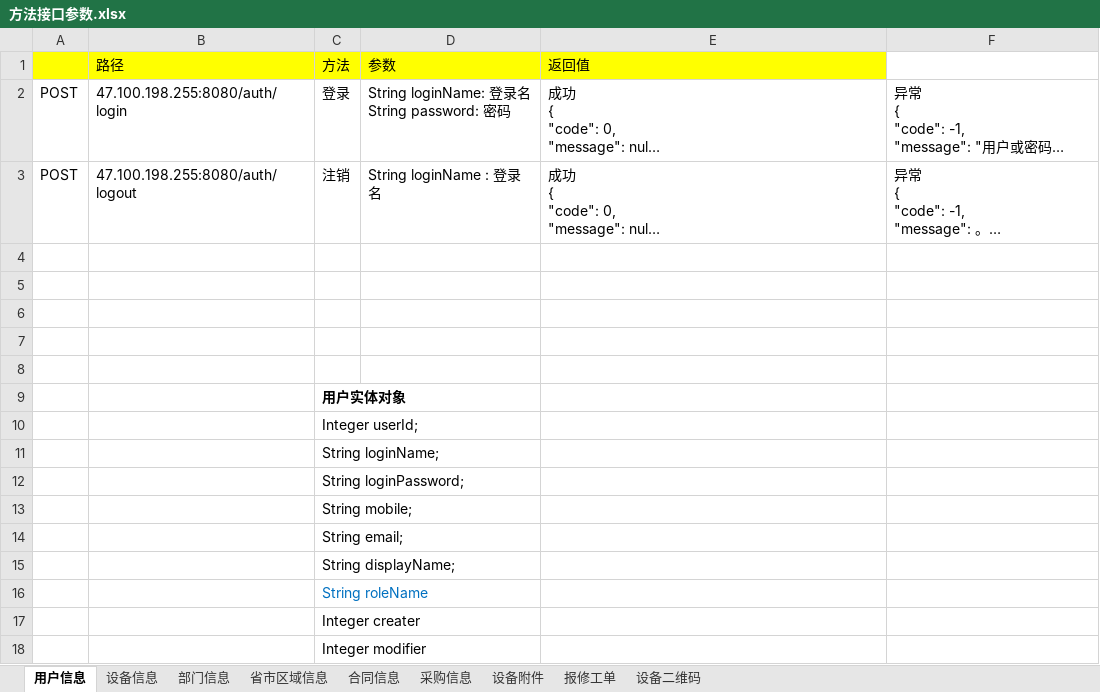
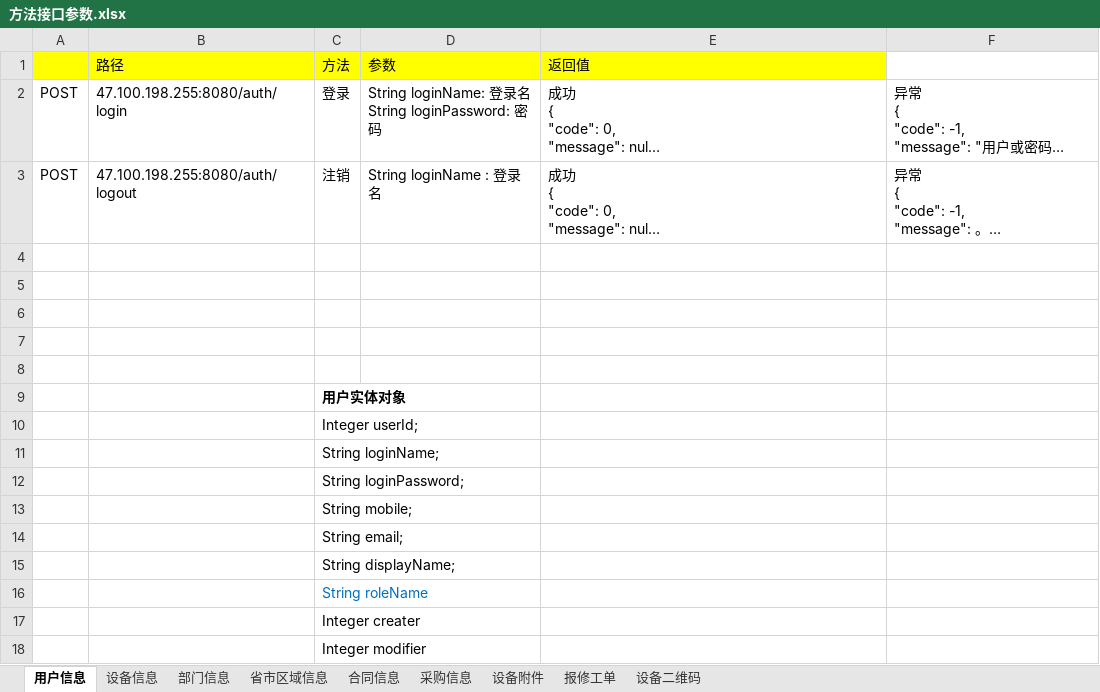
Before and after one commit to haoxinyue/armarium, an Excel workbook: doc/方法接口参数.xlsx, sheet 用户信息, drawn as a sheet; long unchanged cells end in …; values as stored, in another font and other column widths than the file's, no borders; ↵ is a line break in a cell; the diff names each change by its address in the sheet, - before the commit and + after, or states it on an @@ line.

```diff
--- a/doc/方法接口参数.xlsx (sheet 用户信息)
+++ b/doc/方法接口参数.xlsx (sheet 用户信息)
-D2 (参数): String loginName: 登录名 ↵ String password: 密码
+D2 (参数): String loginName: 登录名 ↵ String loginPassword: 密码
```
Also changed, not shown: sheet 报修工单, sheet 部门信息.
